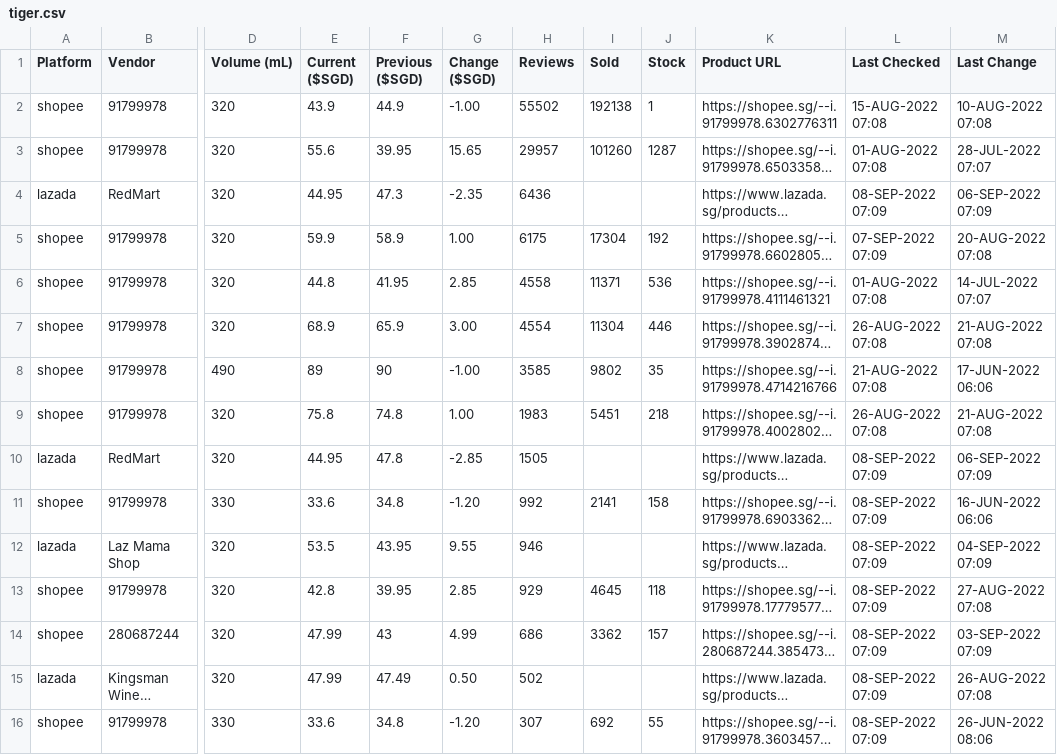
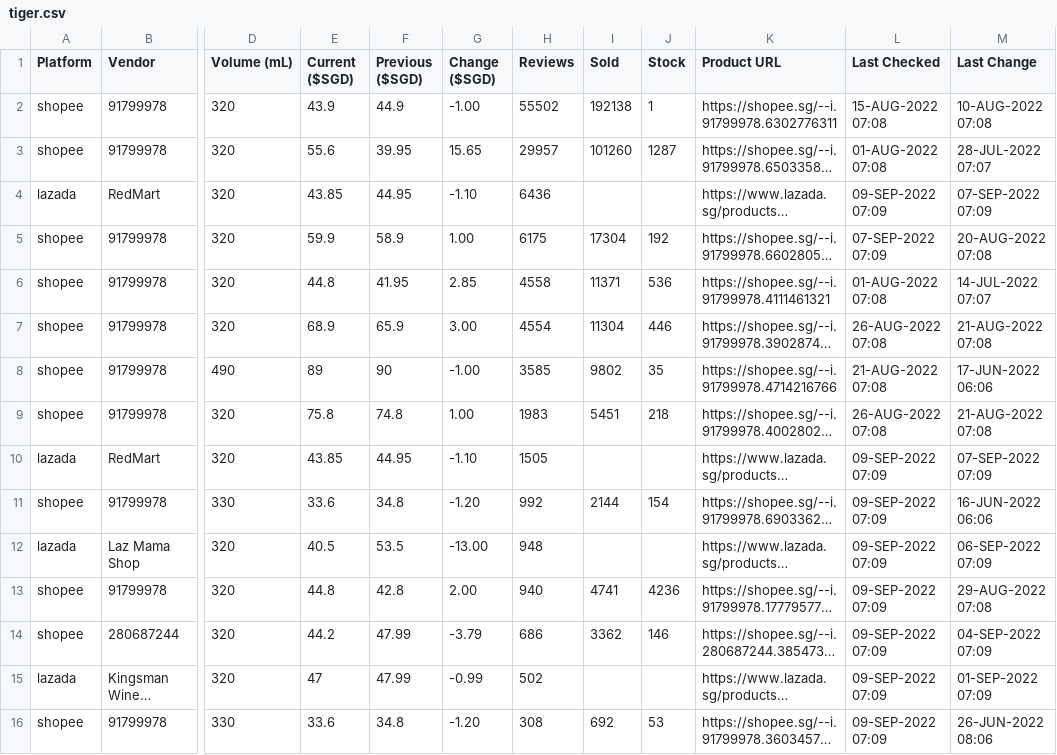
Before and after one commit to ngshiheng/fareview, a CSV file: data/tiger.csv, drawn as a sheet; only a part is shown, gaps mark what is left out; long unchanged cells end in …; the diff covers the shown part only; the diff names each change by its address in the sheet, - before the commit and + after, or states it on an @@ line.

```diff
--- a/data/tiger.csv
+++ b/data/tiger.csv
-E4 (Current ($SGD)): 44.95
+E4 (Current ($SGD)): 43.85
-F4 (Previous ($SGD)): 47.3
+F4 (Previous ($SGD)): 44.95
-G4 (Change ($SGD)): -2.35
+G4 (Change ($SGD)): -1.10
-L4 (Last Checked): 08-SEP-2022 07:09
+L4 (Last Checked): 09-SEP-2022 07:09
-M4 (Last Change): 06-SEP-2022 07:09
+M4 (Last Change): 07-SEP-2022 07:09
-E10 (Current ($SGD)): 44.95
+E10 (Current ($SGD)): 43.85
-F10 (Previous ($SGD)): 47.8
+F10 (Previous ($SGD)): 44.95
-G10 (Change ($SGD)): -2.85
+G10 (Change ($SGD)): -1.10
-L10:L16 (Last Checked): 08-SEP-2022 07:09
+L10:L16 (Last Checked): 09-SEP-2022 07:09
-M10 (Last Change): 06-SEP-2022 07:09
+M10 (Last Change): 07-SEP-2022 07:09
-I11 (Sold): 2141
+I11 (Sold): 2144
-J11 (Stock): 158
+J11 (Stock): 154
-E12 (Current ($SGD)): 53.5
+E12 (Current ($SGD)): 40.5
-F12 (Previous ($SGD)): 43.95
+F12 (Previous ($SGD)): 53.5
-G12 (Change ($SGD)): 9.55
+G12 (Change ($SGD)): -13.00
-H12 (Reviews): 946
+H12 (Reviews): 948
-M12 (Last Change): 04-SEP-2022 07:09
+M12 (Last Change): 06-SEP-2022 07:09
-E13 (Current ($SGD)): 42.8
+E13 (Current ($SGD)): 44.8
-F13 (Previous ($SGD)): 39.95
+F13 (Previous ($SGD)): 42.8
-G13 (Change ($SGD)): 2.85
+G13 (Change ($SGD)): 2.00
-H13 (Reviews): 929
+H13 (Reviews): 940
-I13 (Sold): 4645
+I13 (Sold): 4741
-J13 (Stock): 118
+J13 (Stock): 4236
-M13 (Last Change): 27-AUG-2022 07:08
+M13 (Last Change): 29-AUG-2022 07:08
-E14 (Current ($SGD)): 47.99
+E14 (Current ($SGD)): 44.2
-F14 (Previous ($SGD)): 43
+F14 (Previous ($SGD)): 47.99
-G14 (Change ($SGD)): 4.99
+G14 (Change ($SGD)): -3.79
-J14 (Stock): 157
+J14 (Stock): 146
-M14 (Last Change): 03-SEP-2022 07:09
+M14 (Last Change): 04-SEP-2022 07:09
-E15 (Current ($SGD)): 47.99
+E15 (Current ($SGD)): 47
-F15 (Previous ($SGD)): 47.49
+F15 (Previous ($SGD)): 47.99
-G15 (Change ($SGD)): 0.50
+G15 (Change ($SGD)): -0.99
-M15 (Last Change): 26-AUG-2022 07:08
+M15 (Last Change): 01-SEP-2022 07:09
-H16 (Reviews): 307
+H16 (Reviews): 308
-J16 (Stock): 55
+J16 (Stock): 53
```
Also changed, not shown: 40 edited cells elsewhere in this file, data/asahi.csv, data/carlsberg.csv, 2 other files.
